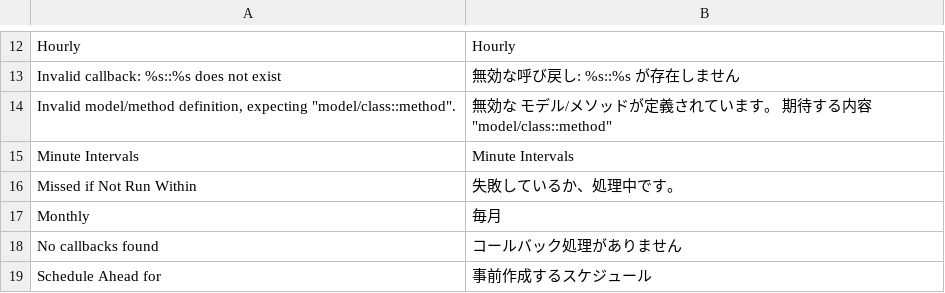
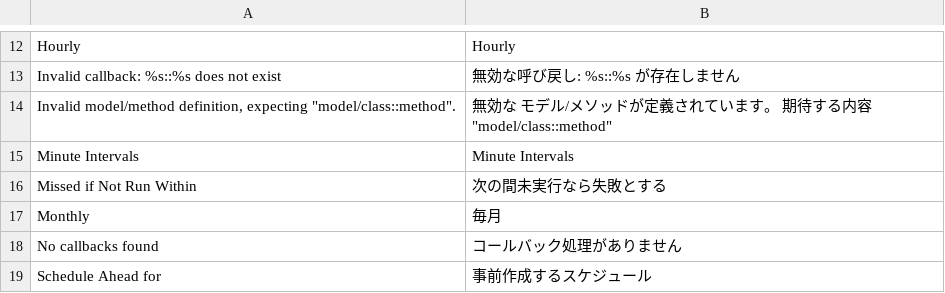
Before and after one commit to HirokazuNishi/Magento-Japanese-Translation, a CSV file: app/locale/ja_JP/Mage_Cron.csv, drawn as a sheet; only a part is shown, gaps mark what is left out.

Commit message:
Cron処理が設定した時間内に完了しない場合に失敗と見なす
Missed if Not Run Within を分かりやすくしてみました。

```diff
--- a/app/locale/ja_JP/Mage_Cron.csv
+++ b/app/locale/ja_JP/Mage_Cron.csv
@@ -15,3 +15,3 @@
 "Minute Intervals","Minute Intervals"
-"Missed if Not Run Within","失敗しているか、処理中です。"
+"Missed if Not Run Within","次の間未実行なら失敗とする"
 "Monthly","毎月"
```
